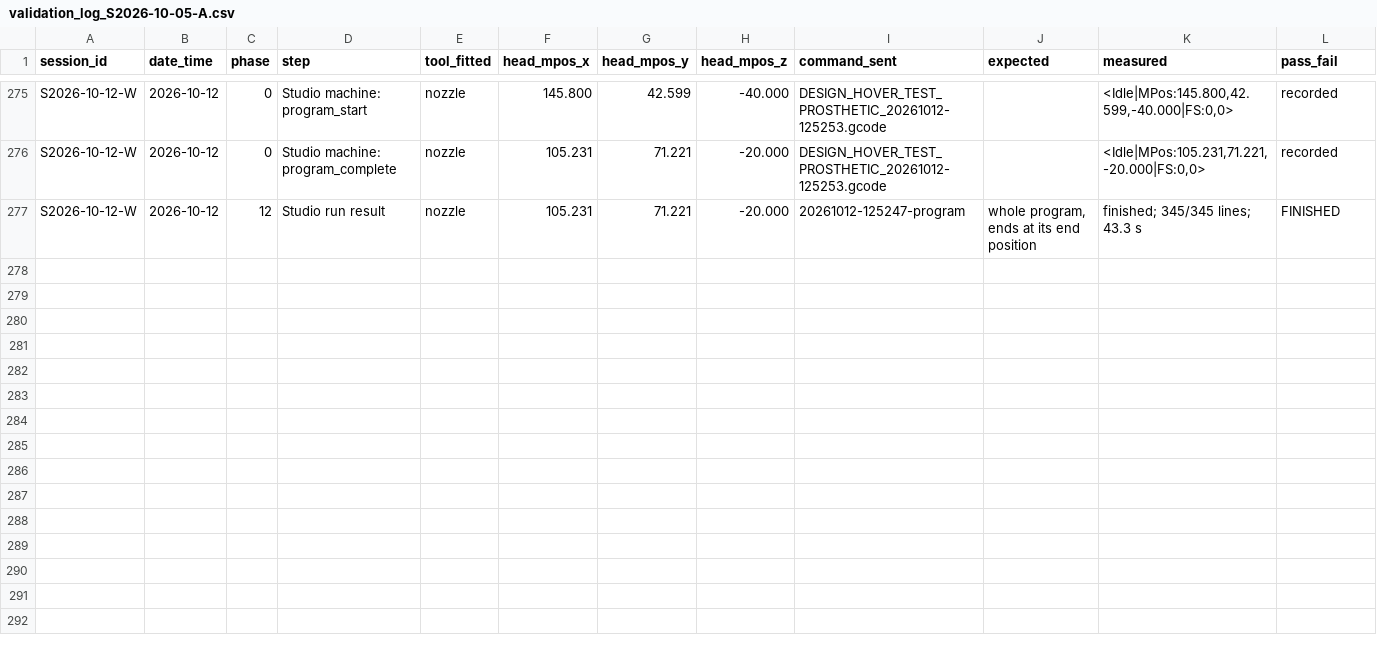
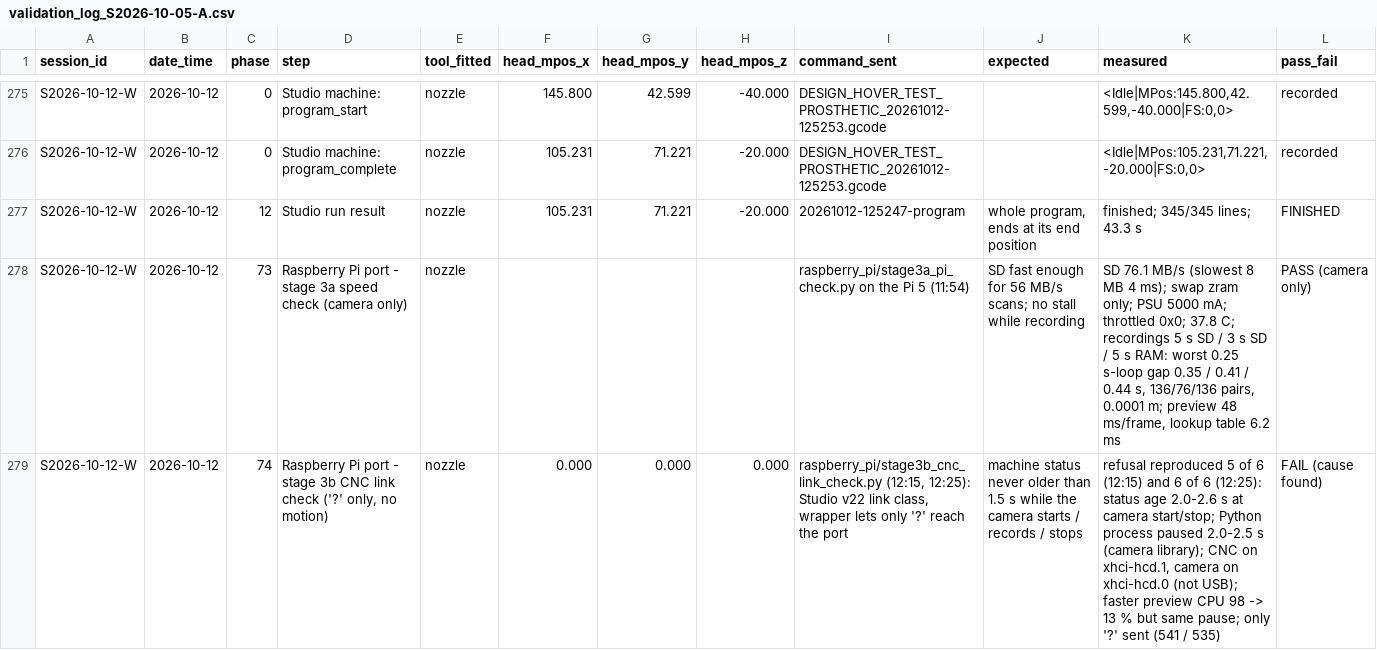
Before and after one commit to businessforkambojenterprises-lgtm/henna-program, a CSV file: validation_log_S2026-10-05-A.csv, drawn as a sheet; only a part is shown, gaps mark what is left out; rows hold the shown columns only; the diff covers the shown part only; the diff names each change by its address in the sheet, - before the commit and + after, or states it on an @@ line.

Commit message:
Pi validation log: stage 3a, stage 3b, the camera-process fix, controller unlock note
Rows 73-76 (2026-10-12): 3a camera-only speed check PASS; 3b CNC link check reproduced the
stale-status refusal (Python paused 2.0-2.5 s at camera start/stop, not USB); 3b phase E +
3 Pi Studio scans PASS with the camera in its own process; NOTE: the MKS controller reports
'Caution: Unlocked' / Idle after every boot without homing (Studio still requires its Home).

```diff
--- a/validation_log_S2026-10-05-A.csv
+++ b/validation_log_S2026-10-05-A.csv
+row 278: S2026-10-12-W | 2026-10-12 | 73 | Raspberry Pi port - stage 3a speed check (camera only) | nozzle |  |  |  | raspberry_pi/stage3a_pi_check.py on the Pi 5 (11:54) | SD fast enough for 56 MB/s scans; no stall while recording | SD 76.1 MB/s (slowest 8 MB 4 ms); swap zram only; PSU 5000 mA; throttled 0x0; 37.8 C; recordings 5 s SD / 3 s SD / 5 s RAM: worst 0.25 s-loop gap 0.35 / 0.41 / 0.44 s, 136/76/136 pairs, 0.0001 m; preview 48 ms/frame, lookup table 6.2 ms | PASS (camera only)
+row 279: S2026-10-12-W | 2026-10-12 | 74 | Raspberry Pi port - stage 3b CNC link check ('?' only, no motion) | nozzle | 0.000 | 0.000 | 0.000 | raspberry_pi/stage3b_cnc_link_check.py (12:15, 12:25): Studio v22 link class, wrapper lets only '?' reach the port | machine status never older than 1.5 s while the camera starts / records / stops | refusal reproduced 5 of 6 (12:15) and 6 of 6 (12:25): status age 2.0-2.6 s at camera start/stop; Python process paused 2.0-2.5 s (camera library); CNC on xhci-hcd.1, camera on xhci-hcd.0 (not USB); faster preview CPU 98 -> 13 % but same pause; only '?' sent (541 / 535) | FAIL (cause found)
```
Also changed, not shown: 2 added rows elsewhere in this file.
